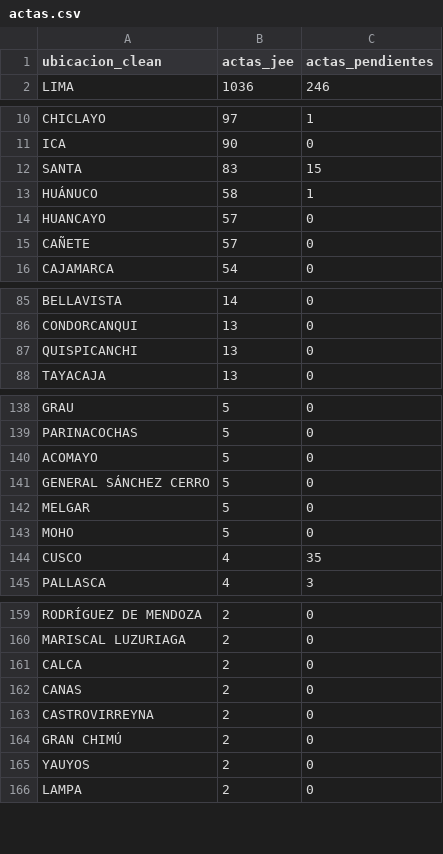
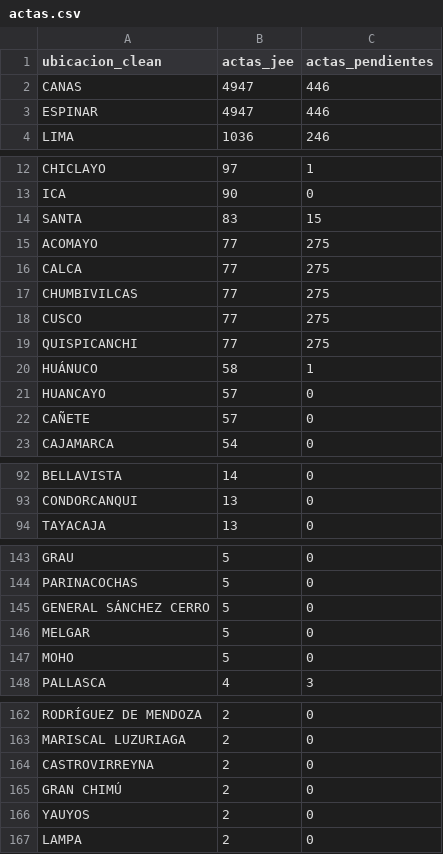
Before and after one commit to kronstadt-lambda/elec-tracker-pe, a CSV file: data_stream/actas.csv, drawn as a sheet; only a part is shown, gaps mark what is left out; the diff covers the shown part only.

Commit message:
Auto-update data: 2026-04-17 08:15:00

```diff
--- a/data_stream/actas.csv
+++ b/data_stream/actas.csv
@@ -1,2 +1,4 @@
 ubicacion_clean,actas_jee,actas_pendientes
+CANAS,4947,446
+ESPINAR,4947,446
 LIMA,1036,246
@@ -12,2 +14,7 @@ ICA,90,0
 SANTA,83,15
+ACOMAYO,77,275
+CALCA,77,275
+CHUMBIVILCAS,77,275
+CUSCO,77,275
+QUISPICANCHI,77,275
 HUÁNUCO,58,1
@@ -86,3 +93,2 @@ BELLAVISTA,14,0
 CONDORCANQUI,13,0
-QUISPICANCHI,13,0
 TAYACAJA,13,0
@@ -139,3 +144,2 @@ GRAU,5,0
 PARINACOCHAS,5,0
-ACOMAYO,5,0
 GENERAL SÁNCHEZ CERRO,5,0
@@ -143,3 +147,2 @@ MELGAR,5,0
 MOHO,5,0
-CUSCO,4,35
 PALLASCA,4,3
@@ -160,4 +163,2 @@ RODRÍGUEZ DE MENDOZA,2,0
 MARISCAL LUZURIAGA,2,0
-CALCA,2,0
-CANAS,2,0
 CASTROVIRREYNA,2,0
```
Also changed, not shown: 2 removed rows elsewhere in this file, 2 other files.
